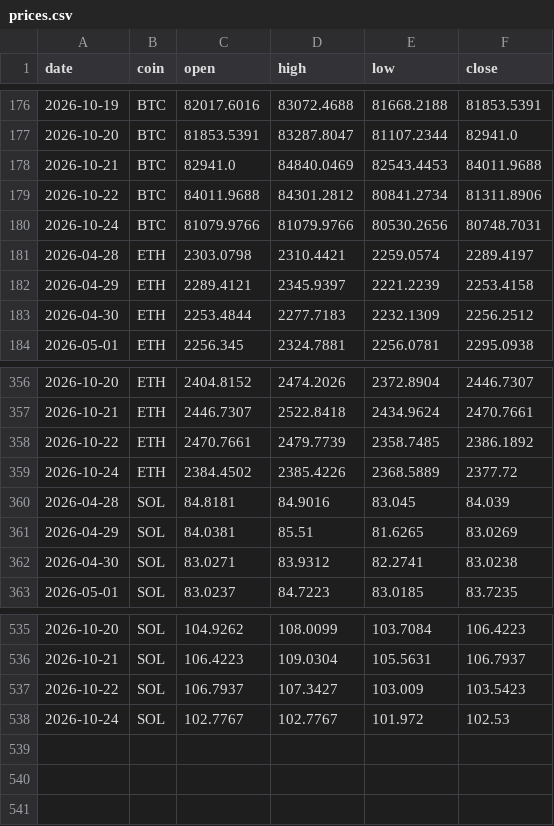
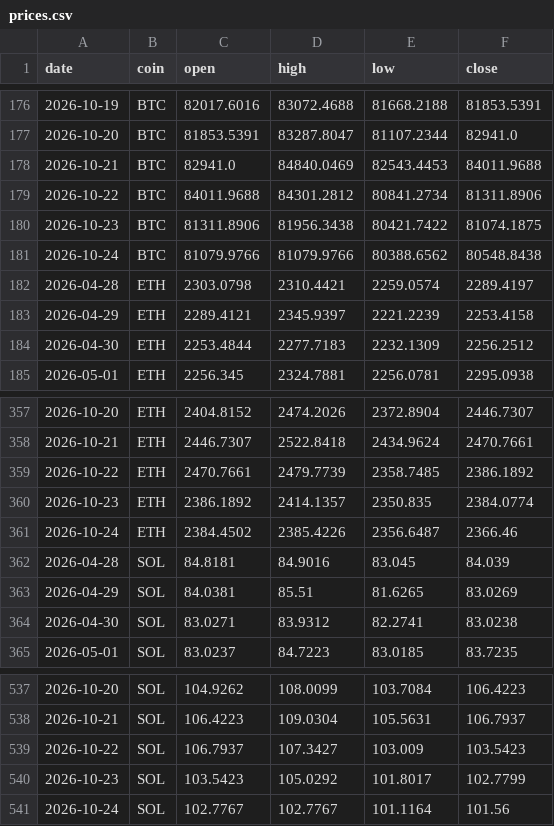
Before and after one commit to Z3US-23/crypto-dashboard-v2, a CSV file: data/prices.csv, drawn as a sheet; only a part is shown, gaps mark what is left out.

```diff
--- a/data/prices.csv
+++ b/data/prices.csv
@@ -179,3 +179,4 @@ date,coin,open,high,low,close
 2026-10-22,BTC,84011.9688,84301.2812,80841.2734,81311.8906
-2026-10-24,BTC,81079.9766,81079.9766,80530.2656,80748.7031
+2026-10-23,BTC,81311.8906,81956.3438,80421.7422,81074.1875
+2026-10-24,BTC,81079.9766,81079.9766,80388.6562,80548.8438
 2026-04-28,ETH,2303.0798,2310.4421,2259.0574,2289.4197
@@ -358,3 +359,4 @@ date,coin,open,high,low,close
 2026-10-22,ETH,2470.7661,2479.7739,2358.7485,2386.1892
-2026-10-24,ETH,2384.4502,2385.4226,2368.5889,2377.72
+2026-10-23,ETH,2386.1892,2414.1357,2350.835,2384.0774
+2026-10-24,ETH,2384.4502,2385.4226,2356.6487,2366.46
 2026-04-28,SOL,84.8181,84.9016,83.045,84.039
@@ -537,2 +539,3 @@ date,coin,open,high,low,close
 2026-10-22,SOL,106.7937,107.3427,103.009,103.5423
-2026-10-24,SOL,102.7767,102.7767,101.972,102.53
+2026-10-23,SOL,103.5423,105.0292,101.8017,102.7799
+2026-10-24,SOL,102.7767,102.7767,101.1164,101.56
```
Also changed, not shown: 2 other files.
